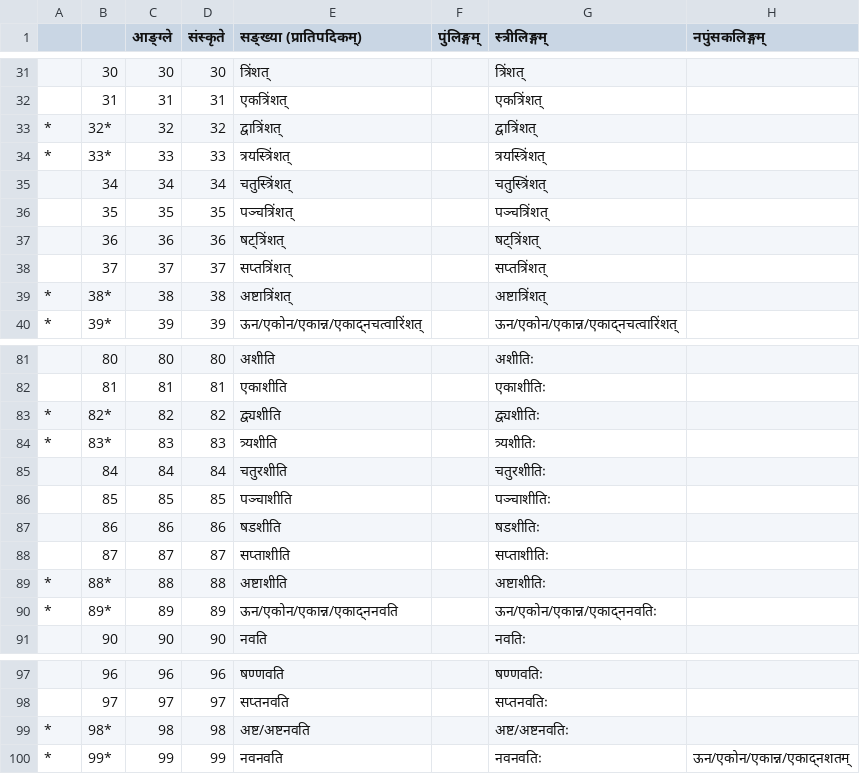
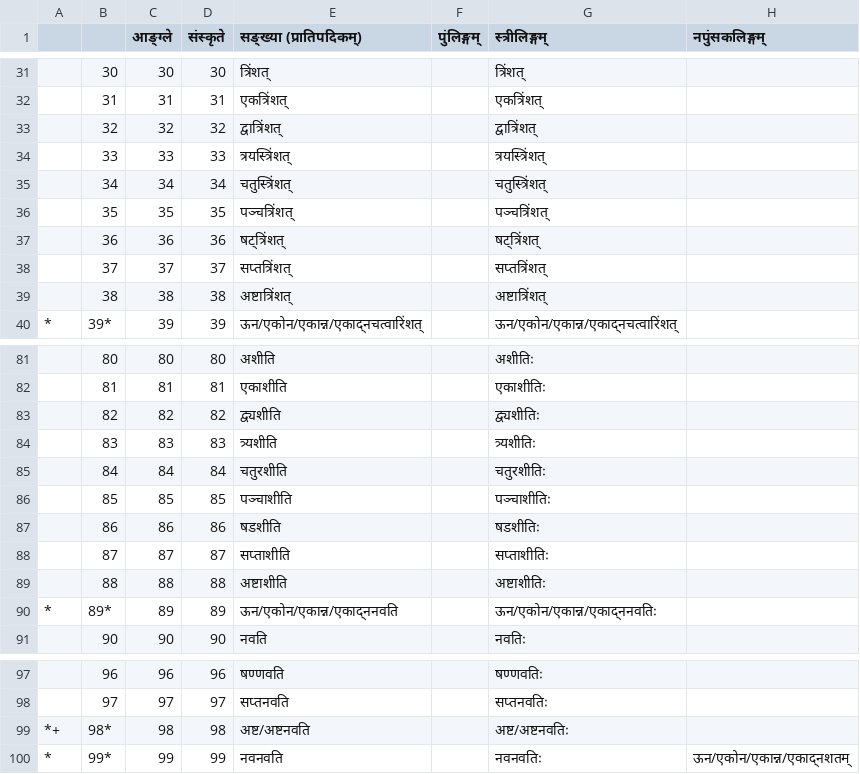
Before and after one commit to funderburkjim/sanskrit_numbers, a TSV file: step1/Numbering-Skt-Final-15thNov23Starred.tsv, drawn as a sheet; only a part is shown, gaps mark what is left out; the diff covers the shown part only; the diff names each change by its address in the sheet, - before the commit and + after, or states it on an @@ line.

```diff
--- a/step1/Numbering-Skt-Final-15thNov23Starred.tsv
+++ b/step1/Numbering-Skt-Final-15thNov23Starred.tsv
-A33:A34: *
+A33:A34: (empty)
-B33: 32*
+B33: 32
-B34: 33*
+B34: 33
-A39: *
+A39: (empty)
-B39: 38*
+B39: 38
-A83:A84: *
+A83:A84: (empty)
-B83: 82*
+B83: 82
-B84: 83*
+B84: 83
-A89: *
+A89: (empty)
-B89: 88*
+B89: 88
-A99: *
+A99: *+
```
Also changed, not shown: 21 edited cells elsewhere in this file, 1 other file.
